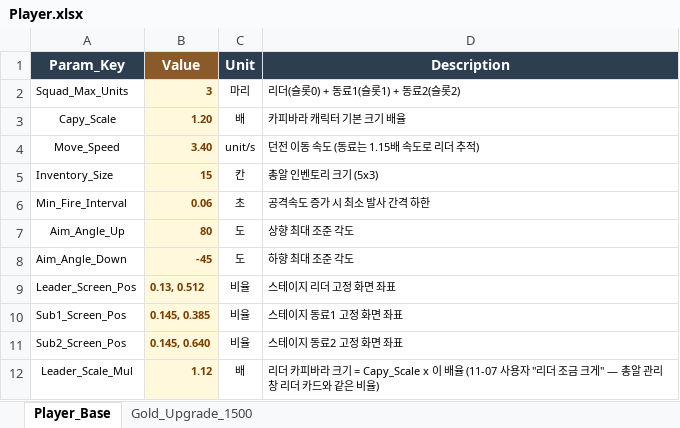
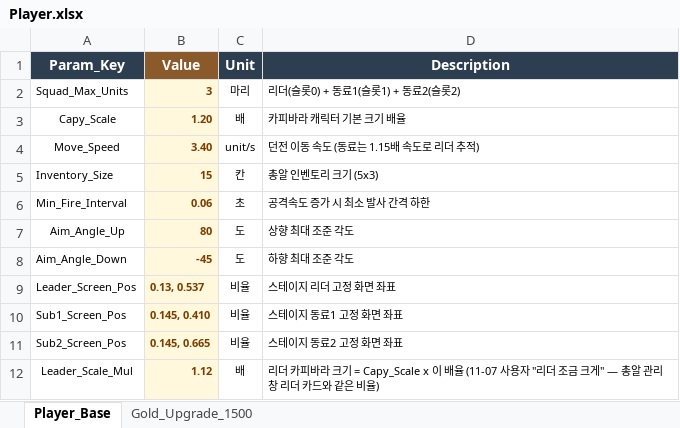
Before and after one commit to JeongJoongHee/KachiGun, an Excel workbook: Kachi_Gun/Table/Player.xlsx, sheet Player_Base, drawn as a sheet; values as stored, in another font and other column widths than the file's, no borders; the diff names each change by its address in the sheet, - before the commit and + after, or states it on an @@ line.

```diff
--- a/Kachi_Gun/Table/Player.xlsx (sheet Player_Base)
+++ b/Kachi_Gun/Table/Player.xlsx (sheet Player_Base)
-B9 (Value): 0.13, 0.512
+B9 (Value): 0.13, 0.537
-B10 (Value): 0.145, 0.385
+B10 (Value): 0.145, 0.410
-B11 (Value): 0.145, 0.640
+B11 (Value): 0.145, 0.665
```
Also changed, not shown: 1 other file.
